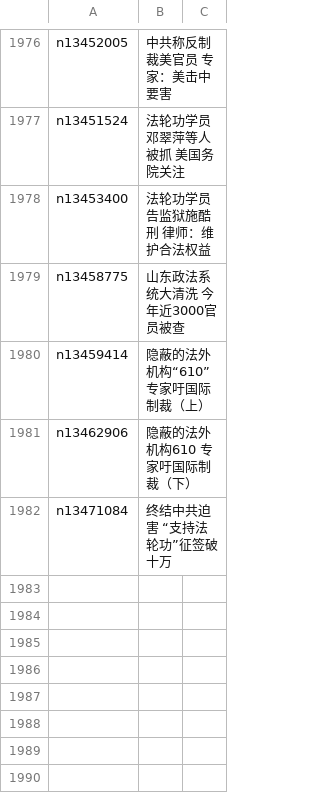
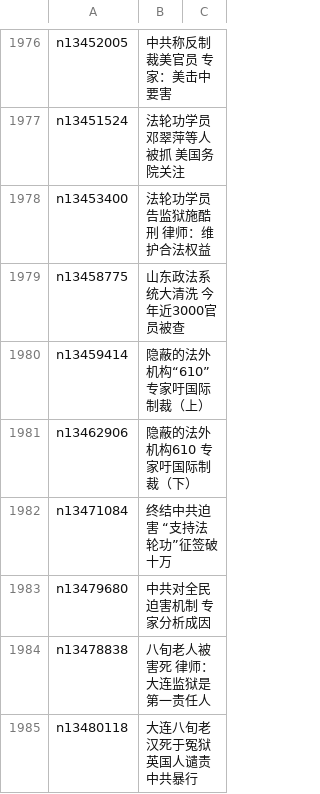
Before and after one commit to easy2view/epoch-special, a CSV file: indexes/nf4379.csv, drawn as a sheet; only a part is shown, gaps mark what is left out; the diff names each change by its address in the sheet, - before the commit and + after, or states it on an @@ line.

```diff
--- a/indexes/nf4379.csv
+++ b/indexes/nf4379.csv
+row 1983: n13479680 | 中共对全民迫害机制 专家分析成因
+row 1984: n13478838 | 八旬老人被害死 律师：大连监狱是第一责任人
+row 1985: n13480118 | 大连八旬老汉死于冤狱 英国人谴责中共暴行
```
Also changed, not shown: indexes/nf4386.csv, indexes/nf4389.csv, 27 other files.
